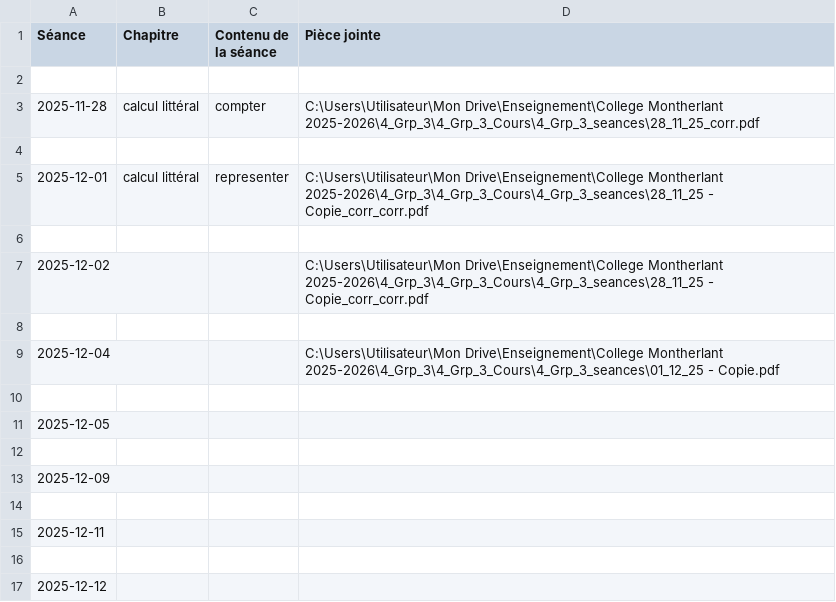
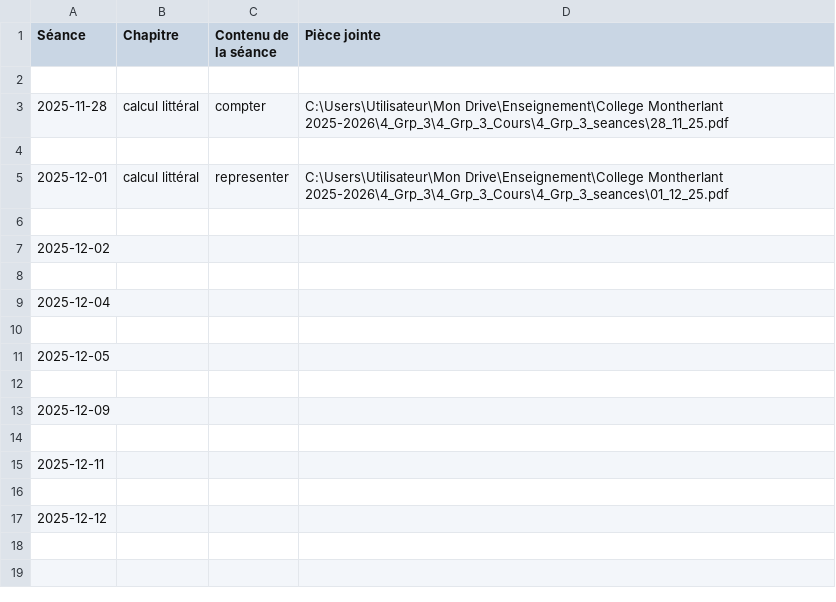
Before and after one commit to EnseignementMath/cours-de-maths, a CSV file: docs/progressions/College Montherlant 2025-2026/4_Grp_3_Cours_DEBUG_apres_filtre.csv, drawn as a sheet.

Commit message:
auto: maj progressions + index + pièces jointes (2025-12-13 14:54:26)

```diff
--- a/docs/progressions/College Montherlant 2025-2026/4_Grp_3_Cours_DEBUG_apres_filtre.csv
+++ b/docs/progressions/College Montherlant 2025-2026/4_Grp_3_Cours_DEBUG_apres_filtre.csv
@@ -2,9 +2,9 @@ Séance,Chapitre,Contenu de la séance,Pièce jointe
 
-2025-11-28,calcul littéral,compter,C:\Users\Utilisateur\Mon Drive\Enseignement\College Montherlant 2025-2026\4_Grp_3\4_Grp_3_Cours\4_Grp_3_seances\28_11_25_corr.pdf
+2025-11-28,calcul littéral,compter,C:\Users\Utilisateur\Mon Drive\Enseignement\College Montherlant 2025-2026\4_Grp_3\4_Grp_3_Cours\4_Grp_3_seances\28_11_25.pdf
 
-2025-12-01,calcul littéral,representer,C:\Users\Utilisateur\Mon Drive\Enseignement\College Montherlant 2025-2026\4_Grp_3\4_Grp_3_Cours\4_Grp_3_seances\28_11_25 - Copie_corr_corr.pdf
+2025-12-01,calcul littéral,representer,C:\Users\Utilisateur\Mon Drive\Enseignement\College Montherlant 2025-2026\4_Grp_3\4_Grp_3_Cours\4_Grp_3_seances\01_12_25.pdf
 
-2025-12-02,,,C:\Users\Utilisateur\Mon Drive\Enseignement\College Montherlant 2025-2026\4_Grp_3\4_Grp_3_Cours\4_Grp_3_seances\28_11_25 - Copie_corr_corr.pdf
+2025-12-02,,,
 
-2025-12-04,,,C:\Users\Utilisateur\Mon Drive\Enseignement\College Montherlant 2025-2026\4_Grp_3\4_Grp_3_Cours\4_Grp_3_seances\01_12_25 - Copie.pdf
+2025-12-04,,,
 
```
Also changed, not shown: docs/progressions/College Montherlant 2025-2026/4_Grp_3_Cours_DEBUG_avant_filtre.csv, 9 other files.
